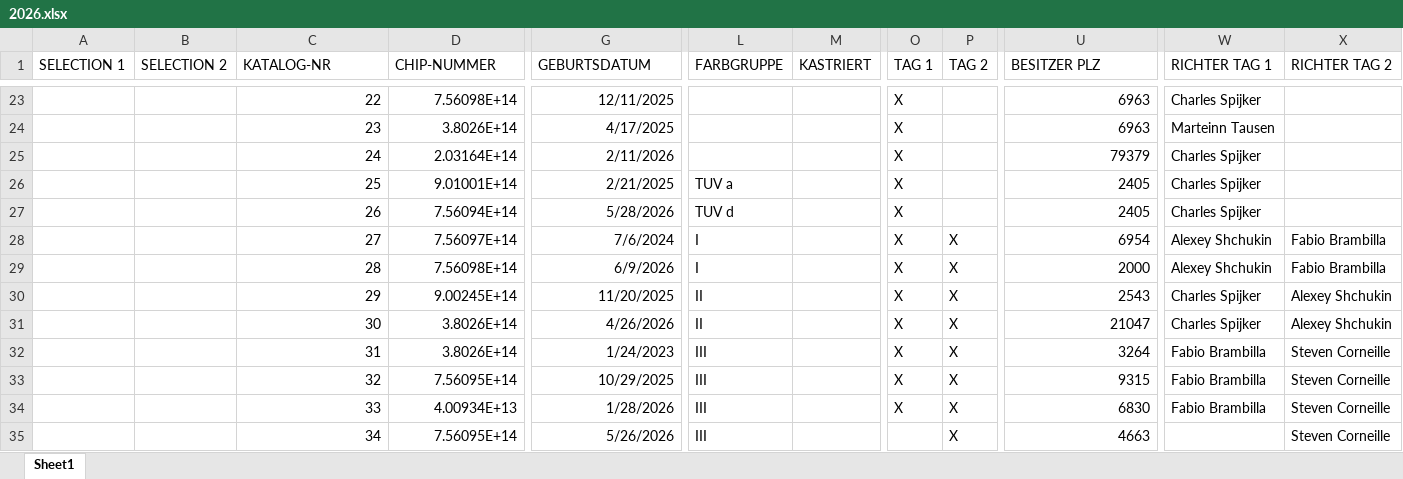
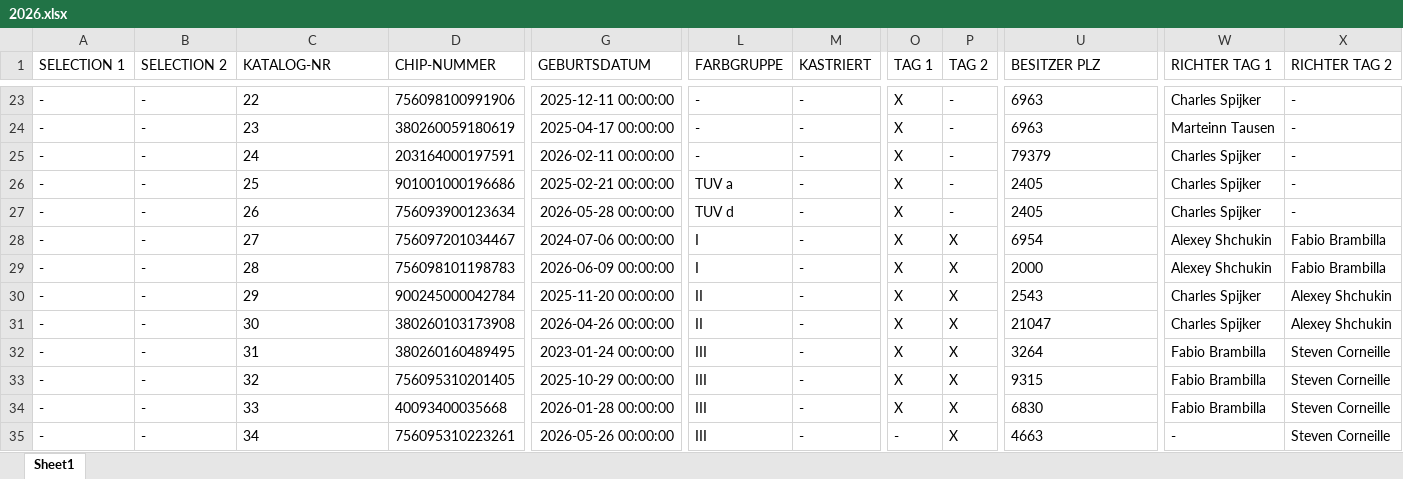
Before and after one commit to kecb-2026/burgdorf-2026, an Excel workbook: 2026.xlsx, sheet Sheet1, drawn as a sheet; only a part is shown, gaps mark what is left out; values as stored, in another font and other column widths than the file's, no borders; the diff covers the shown part only; the diff names each change by its address in the sheet, - before the commit and + after, or states it on an @@ line.

```diff
--- a/2026.xlsx (sheet Sheet1)
+++ b/2026.xlsx (sheet Sheet1)
-A23:A35 (SELECTION 1): (empty)
+A23:A35 (SELECTION 1): -
-B23:B35 (SELECTION 2): (empty)
+B23:B35 (SELECTION 2): -
-C23:C35 alignment: right
+C23:C35 alignment: left
-D23 (CHIP-NUMMER): 7.56098E+14
+D23 (CHIP-NUMMER): 756098100991906
-G23 (GEBURTSDATUM): 12/11/2025
+G23 (GEBURTSDATUM): 2025-12-11 00:00:00
-L23:L25 (FARBGRUPPE): (empty)
+L23:L25 (FARBGRUPPE): -
-M23:M35 (KASTRIERT): (empty)
+M23:M35 (KASTRIERT): -
-P23:P27 (TAG 2): (empty)
+P23:P27 (TAG 2): -
-U23:U35 alignment: right
+U23:U35 alignment: left
-X23:X27 (RICHTER TAG 2): (empty)
+X23:X27 (RICHTER TAG 2): -
-D24 (CHIP-NUMMER): 3.8026E+14
+D24 (CHIP-NUMMER): 380260059180619
-G24 (GEBURTSDATUM): 4/17/2025
+G24 (GEBURTSDATUM): 2025-04-17 00:00:00
-D25 (CHIP-NUMMER): 2.03164E+14
+D25 (CHIP-NUMMER): 203164000197591
-G25 (GEBURTSDATUM): 2/11/2026
+G25 (GEBURTSDATUM): 2026-02-11 00:00:00
-D26 (CHIP-NUMMER): 9.01001E+14
+D26 (CHIP-NUMMER): 901001000196686
-G26 (GEBURTSDATUM): 2/21/2025
+G26 (GEBURTSDATUM): 2025-02-21 00:00:00
-D27 (CHIP-NUMMER): 7.56094E+14
+D27 (CHIP-NUMMER): 756093900123634
-G27 (GEBURTSDATUM): 5/28/2026
+G27 (GEBURTSDATUM): 2026-05-28 00:00:00
-D28 (CHIP-NUMMER): 7.56097E+14
+D28 (CHIP-NUMMER): 756097201034467
-G28 (GEBURTSDATUM): 7/6/2024
+G28 (GEBURTSDATUM): 2024-07-06 00:00:00
-D29 (CHIP-NUMMER): 7.56098E+14
+D29 (CHIP-NUMMER): 756098101198783
-G29 (GEBURTSDATUM): 6/9/2026
+G29 (GEBURTSDATUM): 2026-06-09 00:00:00
-D30 (CHIP-NUMMER): 9.00245E+14
+D30 (CHIP-NUMMER): 900245000042784
-G30 (GEBURTSDATUM): 11/20/2025
+G30 (GEBURTSDATUM): 2025-11-20 00:00:00
-D31 (CHIP-NUMMER): 3.8026E+14
+D31 (CHIP-NUMMER): 380260103173908
-G31 (GEBURTSDATUM): 4/26/2026
+G31 (GEBURTSDATUM): 2026-04-26 00:00:00
-D32 (CHIP-NUMMER): 3.8026E+14
+D32 (CHIP-NUMMER): 380260160489495
-G32 (GEBURTSDATUM): 1/24/2023
+G32 (GEBURTSDATUM): 2023-01-24 00:00:00
-D33 (CHIP-NUMMER): 7.56095E+14
+D33 (CHIP-NUMMER): 756095310201405
-G33 (GEBURTSDATUM): 10/29/2025
+G33 (GEBURTSDATUM): 2025-10-29 00:00:00
-D34 (CHIP-NUMMER): 4.00934E+13
+D34 (CHIP-NUMMER): 40093400035668
-G34 (GEBURTSDATUM): 1/28/2026
+G34 (GEBURTSDATUM): 2026-01-28 00:00:00
-D35 (CHIP-NUMMER): 7.56095E+14
+D35 (CHIP-NUMMER): 756095310223261
-G35 (GEBURTSDATUM): 5/26/2026
+G35 (GEBURTSDATUM): 2026-05-26 00:00:00
-O35 (TAG 1): (empty)
+O35 (TAG 1): -
-W35 (RICHTER TAG 1): (empty)
+W35 (RICHTER TAG 1): -
```
Also changed, not shown: 905 edited cells and cell formats elsewhere in this sheet.
